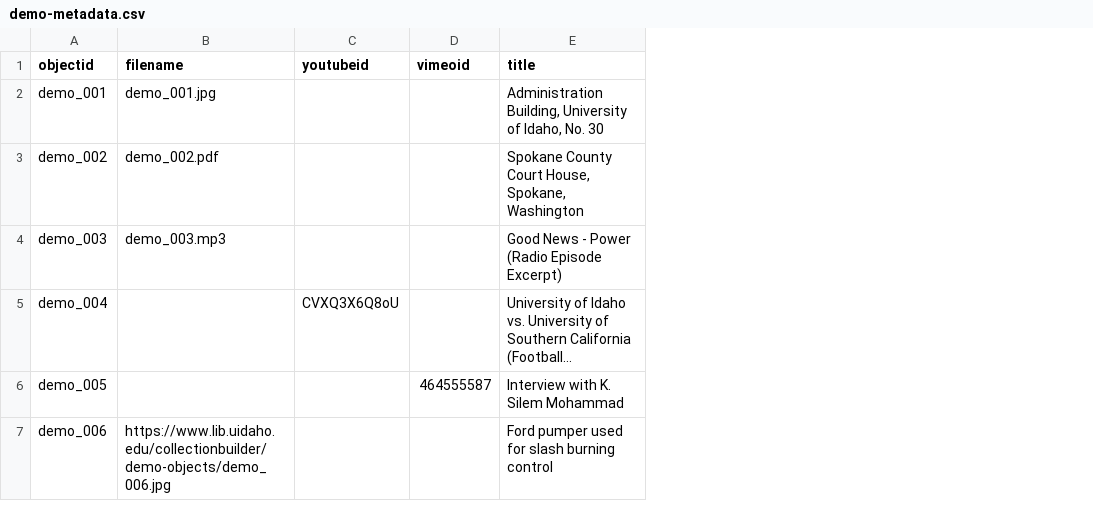
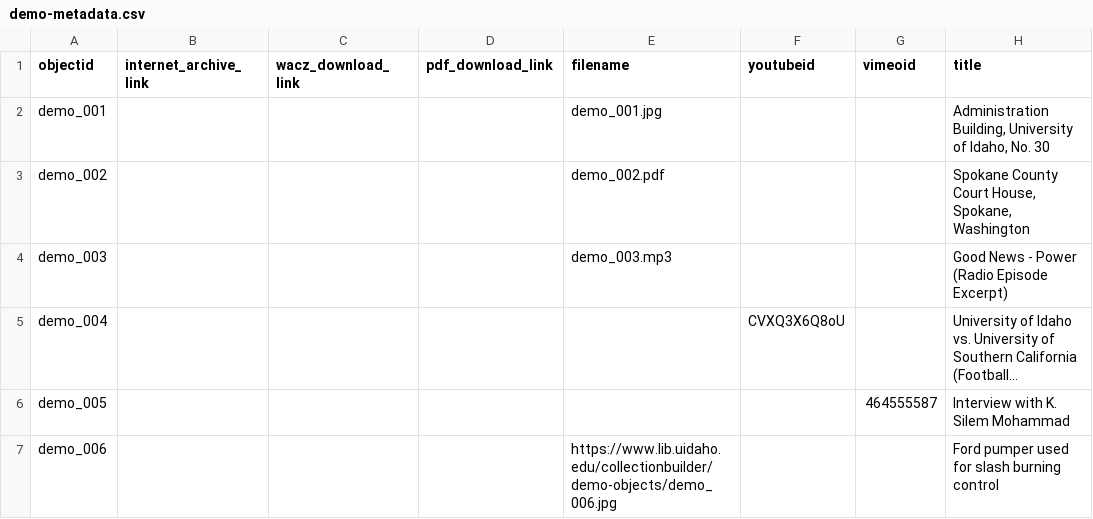
Before and after one commit to amaoti/mtz-fubs, a CSV file: _data/demo-metadata.csv, drawn as a sheet; only a part is shown; long unchanged cells end in …; the diff covers the shown part only; the diff names each change by its address in the sheet, - before the commit and + after, or states it on an @@ line.

```diff
--- a/_data/demo-metadata.csv
+++ b/_data/demo-metadata.csv
+column B (internet_archive_link), empty
+column C (wacz_download_link), empty
+column D (pdf_download_link), empty
```
Also changed, not shown: 1 added row and 3 edited cells elsewhere in this file, _data/config-metadata.csv, 2 other files.
